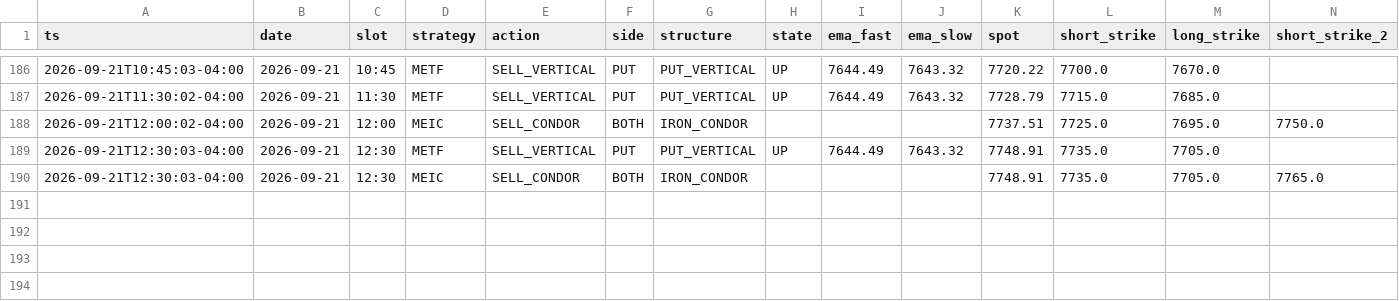
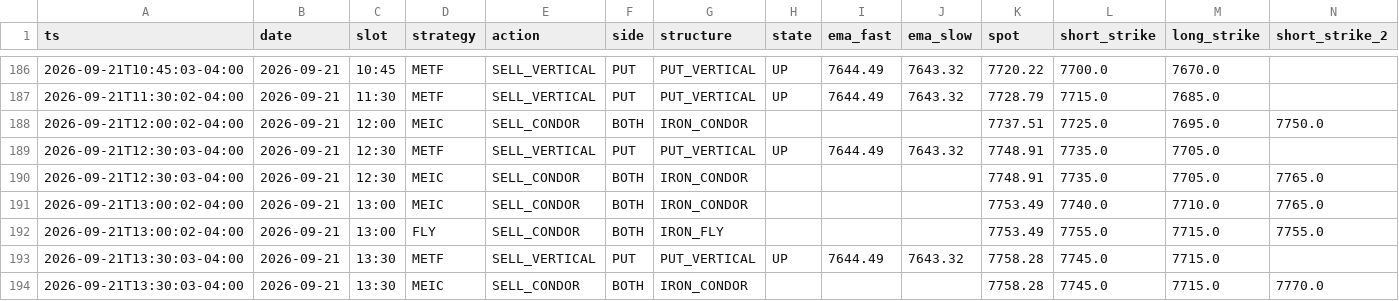
Before and after one commit to alwahedi-netizen/spx-0DTE-v1, a CSV file: data/paper/signals.csv, drawn as a sheet; only a part is shown, gaps mark what is left out; rows hold the shown columns only; the diff names each change by its address in the sheet, - before the commit and + after, or states it on an @@ line.

```diff
--- a/data/paper/signals.csv
+++ b/data/paper/signals.csv
+row 191: 2026-09-21T13:00:02-04:00 | 2026-09-21 | 13:00 | MEIC | SELL_CONDOR | BOTH | IRON_CONDOR |  |  |  | 7753.49 | 7740.0 | 7710.0 | 7765.0
+row 192: 2026-09-21T13:00:02-04:00 | 2026-09-21 | 13:00 | FLY | SELL_CONDOR | BOTH | IRON_FLY |  |  |  | 7753.49 | 7755.0 | 7715.0 | 7755.0
+row 193: 2026-09-21T13:30:03-04:00 | 2026-09-21 | 13:30 | METF | SELL_VERTICAL | PUT | PUT_VERTICAL | UP | 7644.49 | 7643.32 | 7758.28 | 7745.0 | 7715.0
+row 194: 2026-09-21T13:30:03-04:00 | 2026-09-21 | 13:30 | MEIC | SELL_CONDOR | BOTH | IRON_CONDOR |  |  |  | 7758.28 | 7745.0 | 7715.0 | 7770.0
```
Also changed, not shown: data/paper/positions.csv, 1 other file.
